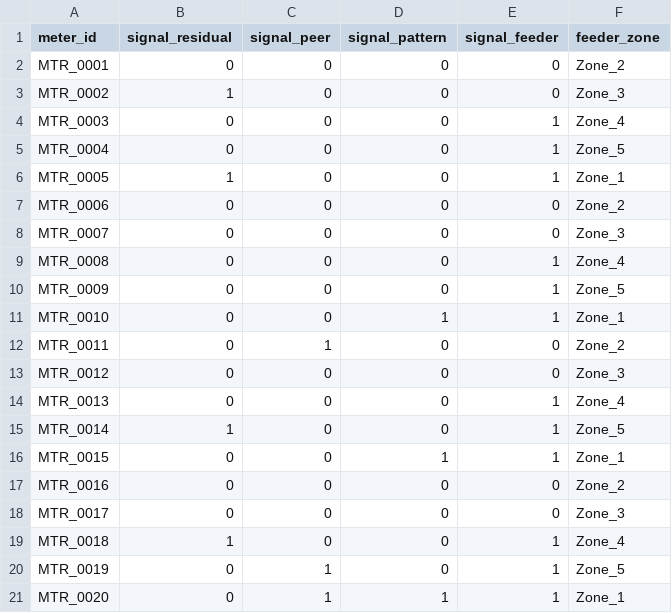
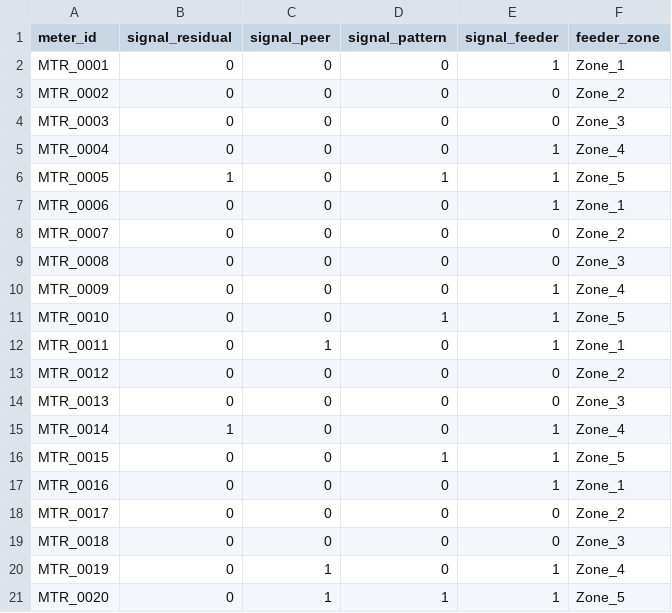
Before and after one commit to Dhejasvibaskar/amplytics-smart-meter-intelligence, a CSV file: data/anomaly_signals.csv, drawn as a sheet; only a part is shown; the diff covers the shown part only.

```diff
--- a/data/anomaly_signals.csv
+++ b/data/anomaly_signals.csv
@@ -1,21 +1,21 @@
 meter_id,signal_residual,signal_peer,signal_pattern,signal_feeder,feeder_zone
-MTR_0001,0,0,0,0,Zone_2
-MTR_0002,1,0,0,0,Zone_3
-MTR_0003,0,0,0,1,Zone_4
-MTR_0004,0,0,0,1,Zone_5
-MTR_0005,1,0,0,1,Zone_1
-MTR_0006,0,0,0,0,Zone_2
-MTR_0007,0,0,0,0,Zone_3
-MTR_0008,0,0,0,1,Zone_4
-MTR_0009,0,0,0,1,Zone_5
-MTR_0010,0,0,1,1,Zone_1
-MTR_0011,0,1,0,0,Zone_2
-MTR_0012,0,0,0,0,Zone_3
-MTR_0013,0,0,0,1,Zone_4
-MTR_0014,1,0,0,1,Zone_5
-MTR_0015,0,0,1,1,Zone_1
-MTR_0016,0,0,0,0,Zone_2
-MTR_0017,0,0,0,0,Zone_3
-MTR_0018,1,0,0,1,Zone_4
-MTR_0019,0,1,0,1,Zone_5
-MTR_0020,0,1,1,1,Zone_1
+MTR_0001,0,0,0,1,Zone_1
+MTR_0002,0,0,0,0,Zone_2
+MTR_0003,0,0,0,0,Zone_3
+MTR_0004,0,0,0,1,Zone_4
+MTR_0005,1,0,1,1,Zone_5
+MTR_0006,0,0,0,1,Zone_1
+MTR_0007,0,0,0,0,Zone_2
+MTR_0008,0,0,0,0,Zone_3
+MTR_0009,0,0,0,1,Zone_4
+MTR_0010,0,0,1,1,Zone_5
+MTR_0011,0,1,0,1,Zone_1
+MTR_0012,0,0,0,0,Zone_2
+MTR_0013,0,0,0,0,Zone_3
+MTR_0014,1,0,0,1,Zone_4
+MTR_0015,0,0,1,1,Zone_5
+MTR_0016,0,0,0,1,Zone_1
+MTR_0017,0,0,0,0,Zone_2
+MTR_0018,0,0,0,0,Zone_3
+MTR_0019,0,1,0,1,Zone_4
+MTR_0020,0,1,1,1,Zone_5
```
Also changed, not shown: 47 edited cells elsewhere in this file, data/alerts_with_explanations.csv, data/severity_trend.csv, 5 other files.
